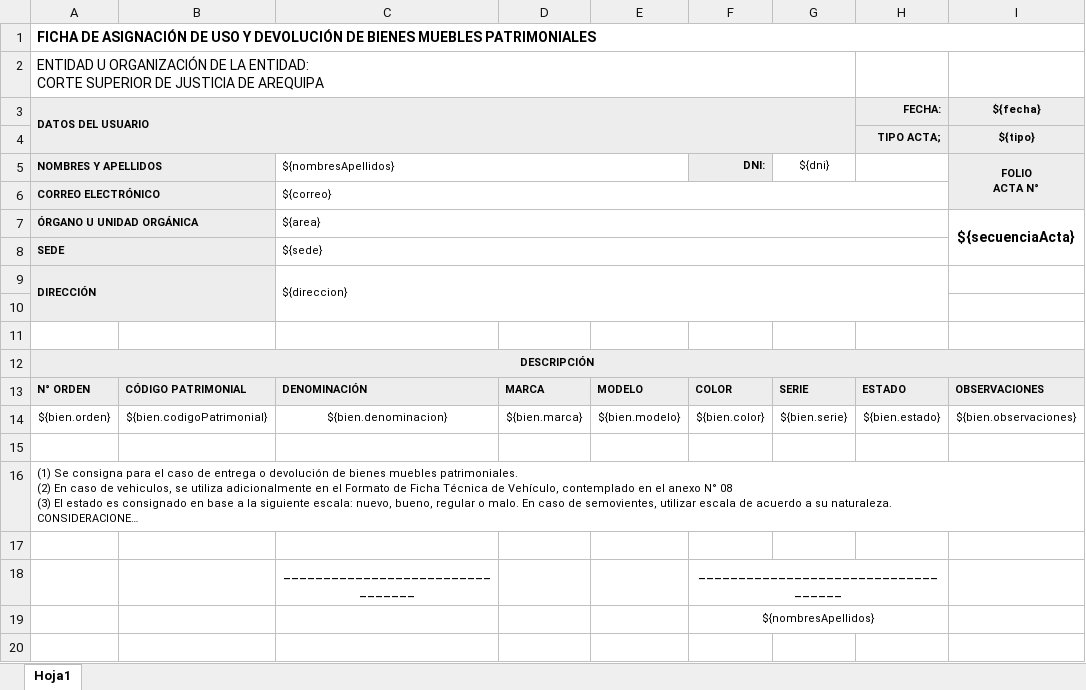
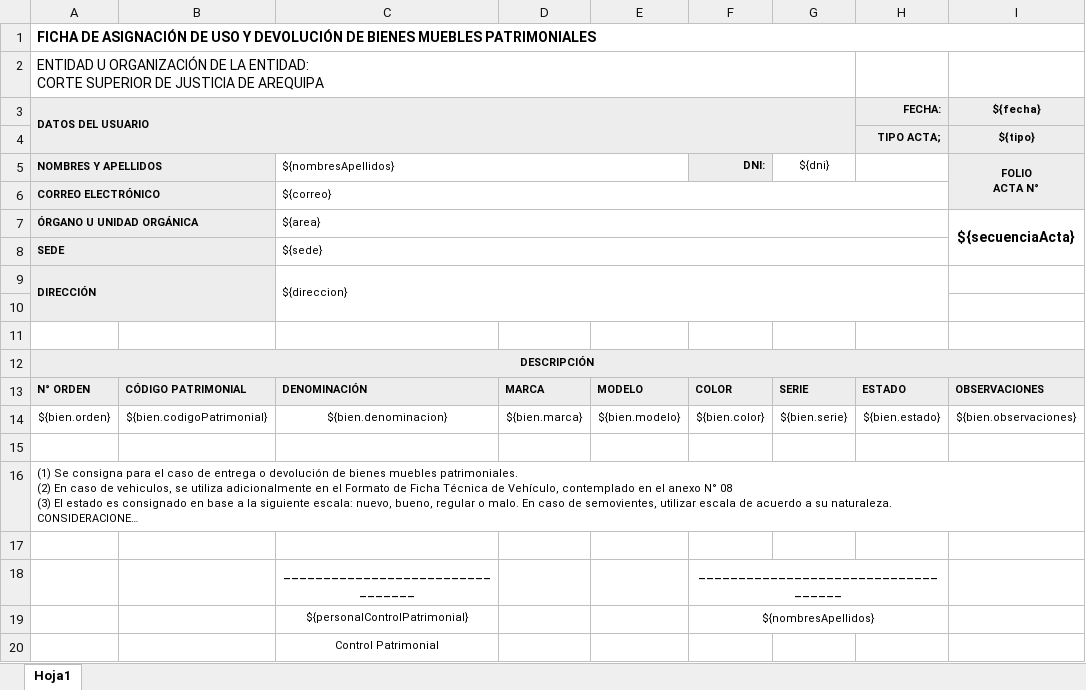
Before and after one commit to frankcr2207/controlpatrimonial, an Excel workbook: src/main/resources/reports/plantilla_acta_v2.xlsx, sheet Hoja1, drawn as a sheet; long unchanged cells end in …; values as stored, in another font and other column widths than the file's, no borders; charts and pictures not drawn; the diff names each change by its address in the sheet, - before the commit and + after, or states it on an @@ line.

```diff
--- a/src/main/resources/reports/plantilla_acta_v2.xlsx (sheet Hoja1)
+++ b/src/main/resources/reports/plantilla_acta_v2.xlsx (sheet Hoja1)
-C19: (empty)
+C19: ${personalControlPatrimonial}
+row 20:  |  | Control Patrimonial
```
Also changed, not shown: 18 other files.
